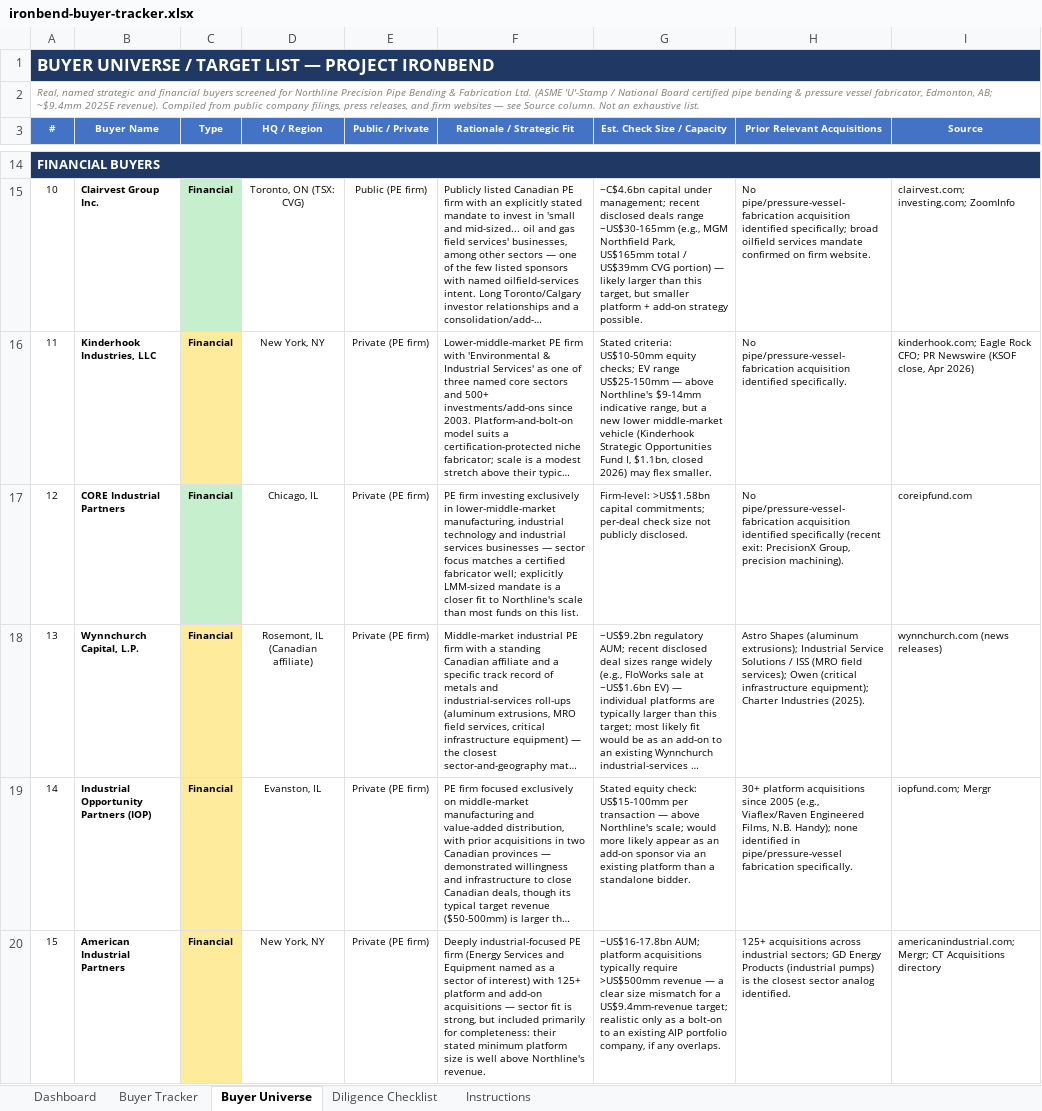
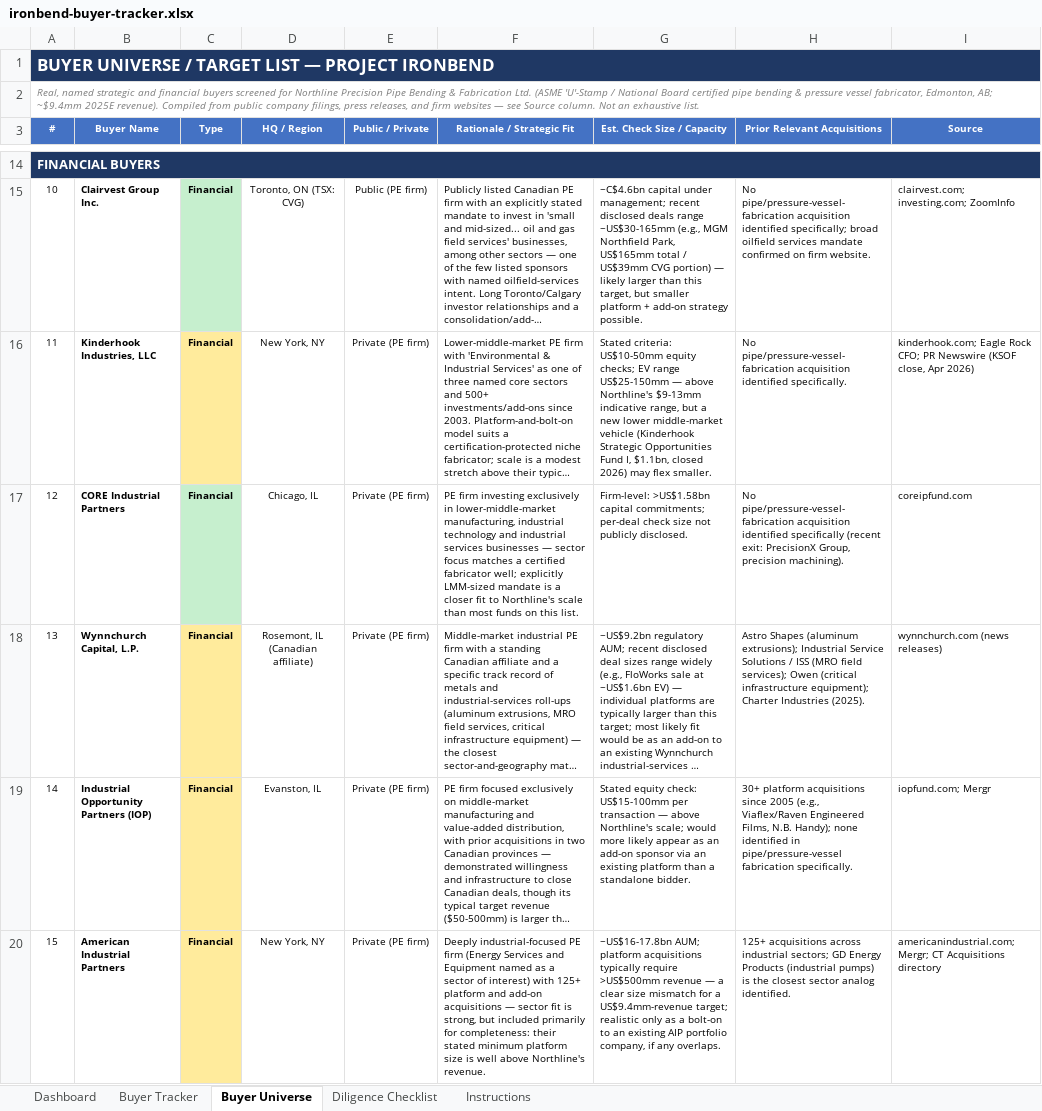
Before and after one commit to Sarthak027A/sarthak-port, an Excel workbook: public/files/ironbend-buyer-tracker.xlsx, sheet Buyer Universe, drawn as a sheet; only a part is shown, gaps mark what is left out; long unchanged cells end in …; values as stored, in another font and other column widths than the file's, no borders; the diff covers the shown part only; the diff names each change by its address in the sheet, - before the commit and + after, or states it on an @@ line.

```diff
--- a/public/files/ironbend-buyer-tracker.xlsx (sheet Buyer Universe)
+++ b/public/files/ironbend-buyer-tracker.xlsx (sheet Buyer Universe)
-G16 (Est. Check Size / Capacity): …above Northline's $9-14mm indicative range,…
+G16 (Est. Check Size / Capacity): …above Northline's $9-13mm indicative range,…
```
Also changed, not shown: 2 edited cells elsewhere in this sheet, sheet Buyer Tracker, sheet Dashboard, sheet Instructions, sheet Diligence Checklist, formulas that keep their value, charts or pictures, public/files/ironbend-financial-model.xlsx, 2 other files.
